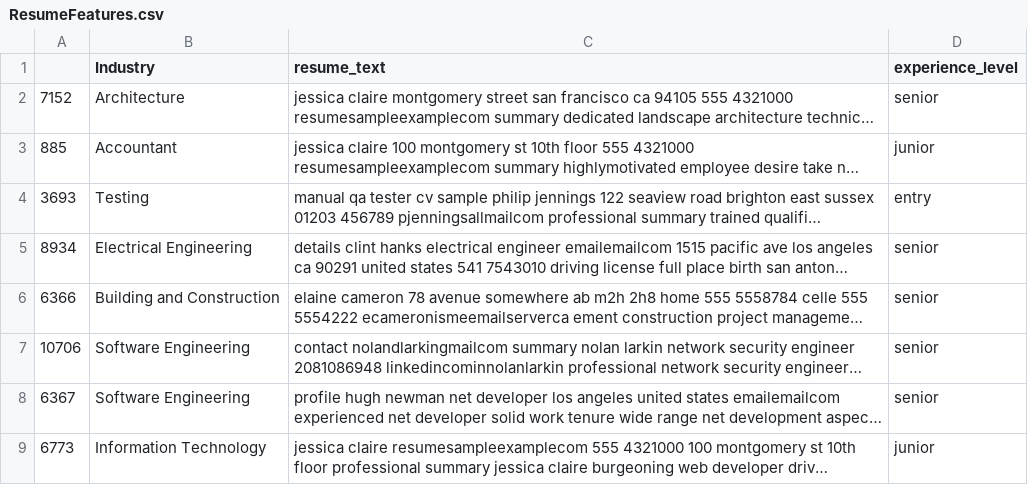
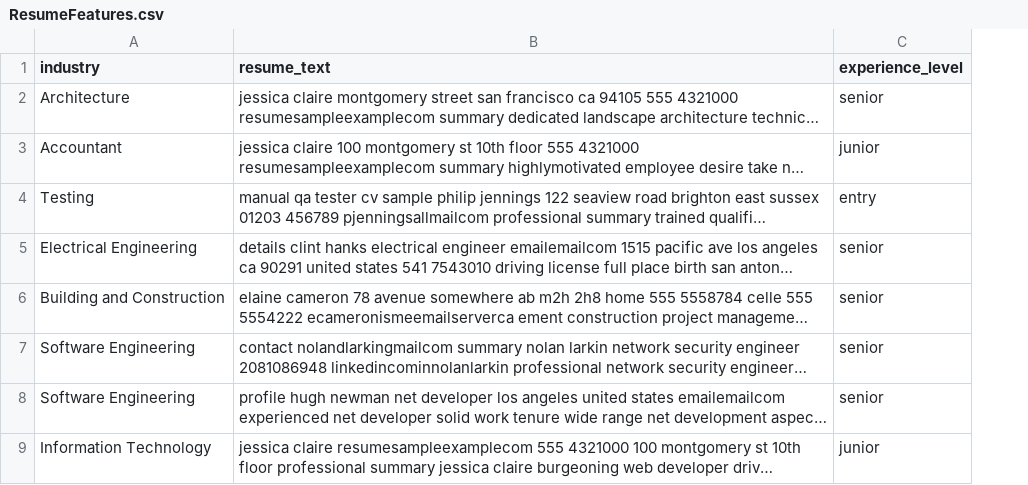
Before and after one commit to ece1786-2024/ResuMatch, a CSV file: datasets/local_datasets/ResumeFeatures.csv, drawn as a sheet; only a part is shown; long unchanged cells end in …; removed rows and columns are numbered as before the commit, all else as after; the diff names each change by its address in the sheet, - before the commit and + after, or states it on an @@ line.

```diff
--- a/datasets/local_datasets/ResumeFeatures.csv
+++ b/datasets/local_datasets/ResumeFeatures.csv
-column A, rows 2-9: 7152 | 885 | 3693 | 8934 | 6366 | 10706 | 6367 | 6773
-A1: Industry
+A1: industry
```
Also changed, not shown: 11 other files.
